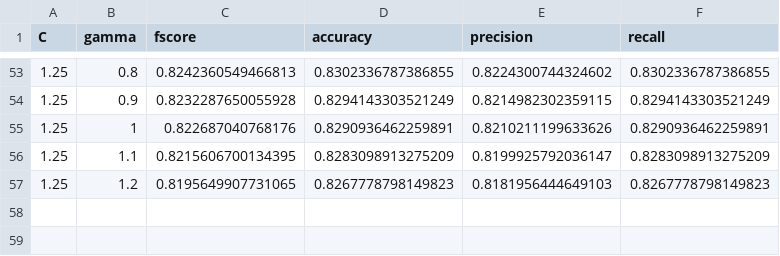
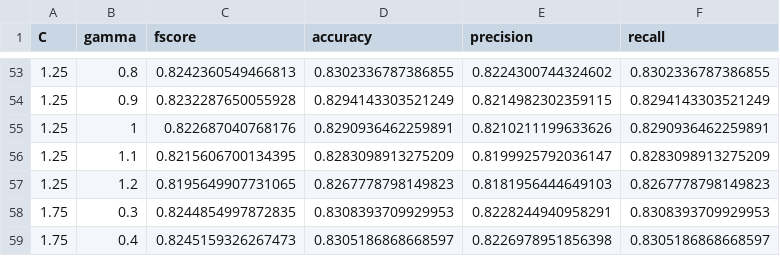
Before and after one commit to rohan-hitchcock/comp30027-machine-learning, a CSV file: ass2/results/svm/gridsearch_rbf_125.csv, drawn as a sheet; only a part is shown, gaps mark what is left out.

```diff
--- a/ass2/results/svm/gridsearch_rbf_125.csv
+++ b/ass2/results/svm/gridsearch_rbf_125.csv
@@ -57 +57,3 @@ C, gamma, fscore, accuracy, precision, recall
 1.25, 1.2, 0.8195649907731065, 0.8267778798149823, 0.8181956444649103, 0.8267778798149823
+1.75, 0.3, 0.8244854997872835, 0.8308393709929953, 0.8228244940958291, 0.8308393709929953
+1.75, 0.4, 0.8245159326267473, 0.8305186868668597, 0.8226978951856398, 0.8305186868668597
```
Also changed, not shown: 2 other files.
